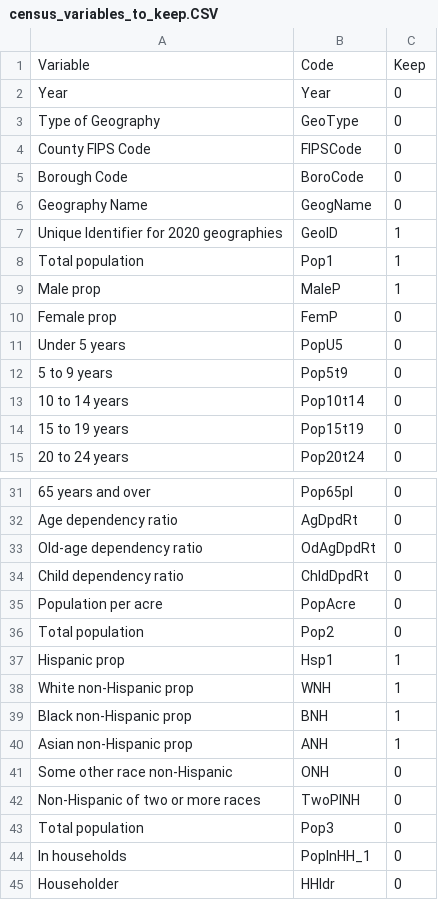
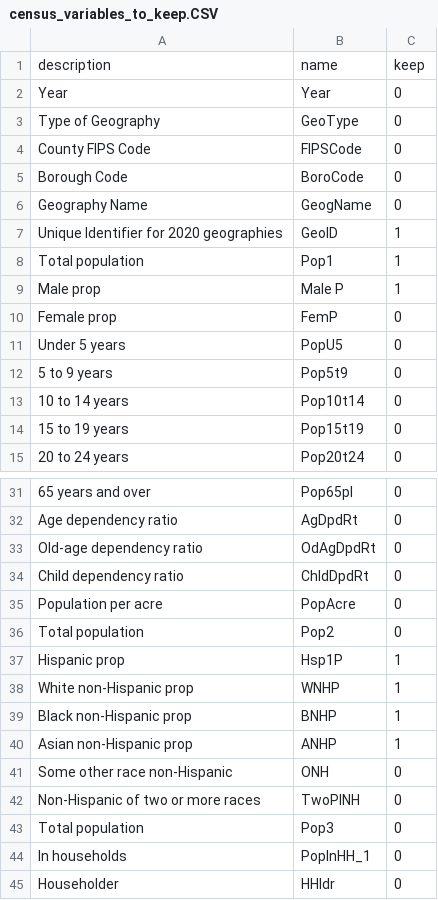
Before and after one commit to pietro-stangherlin/high_dim_project, a CSV file: data/edit_scripts_and_params/census/census_variables_to_keep.CSV, drawn as a sheet; only a part is shown, gaps mark what is left out.

Commit message:
fixed first version of joining and cleaning census and arrests foe 2010 year, economics needs to be added

```diff
--- a/data/edit_scripts_and_params/census/census_variables_to_keep.CSV
+++ b/data/edit_scripts_and_params/census/census_variables_to_keep.CSV
@@ -1,2 +1,2 @@
-Variable;Code;Keep
+description;name;keep
 Year;Year;0
@@ -8,3 +8,3 @@ Unique Identifier for 2020 geographies;GeoID;1
 Total population;Pop1;1
-Male prop;MaleP;1
+Male prop;Male P;1
 Female prop;FemP;0
@@ -36,6 +36,6 @@ Population per acre;PopAcre;0
 Total population;Pop2;0
-Hispanic prop;Hsp1;1
-White non-Hispanic prop;WNH;1
-Black non-Hispanic prop;BNH;1
-Asian non-Hispanic prop;ANH;1
+Hispanic prop;Hsp1P;1
+White non-Hispanic prop;WNHP;1
+Black non-Hispanic prop;BNHP;1
+Asian non-Hispanic prop;ANHP;1
 Some other race non-Hispanic;ONH;0
```
Also changed, not shown: data/edit_scripts_and_params/arrests/arrests_v2_var_to_keep.csv, 1 other file.
